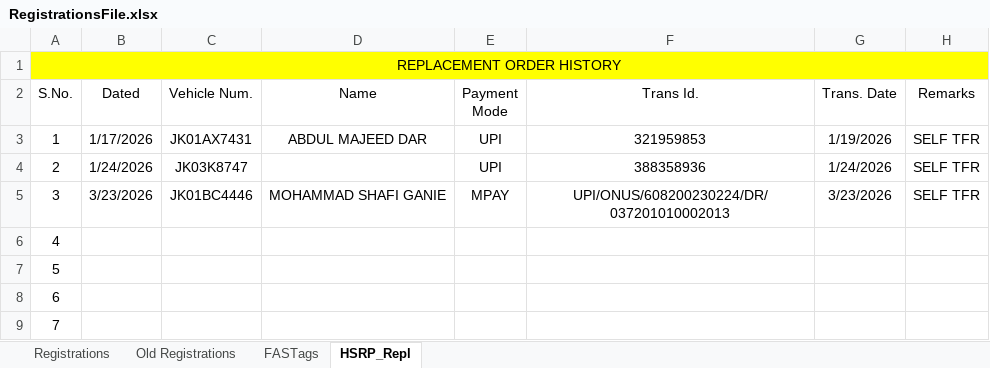
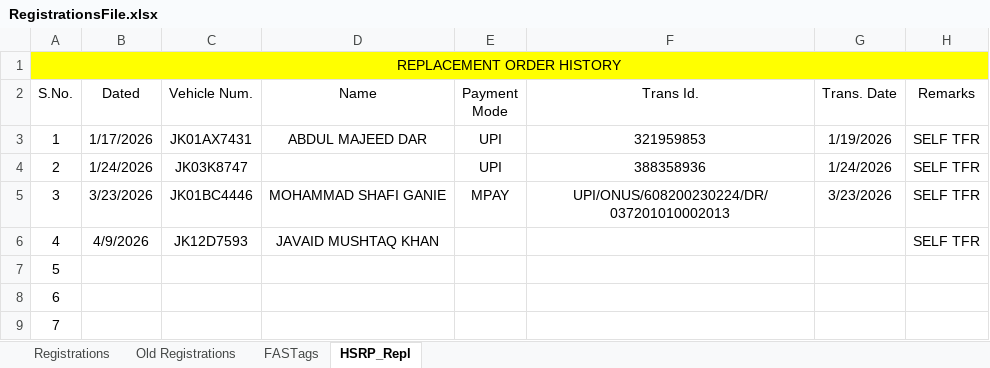
Before and after one commit to adilahmadsofi-ck/Documents, an Excel workbook: RegistrationsFile.xlsx, sheet HSRP_Repl, drawn as a sheet; values as stored, in another font and other column widths than the file's, no borders; table styles not drawn; the diff names each change by its address in the sheet, - before the commit and + after, or states it on an @@ line.

```diff
--- a/RegistrationsFile.xlsx (sheet HSRP_Repl)
+++ b/RegistrationsFile.xlsx (sheet HSRP_Repl)
-B6 (Dated): (empty)
+B6 (Dated): 4/9/2026
-C6 (Vehicle Num.): (empty)
+C6 (Vehicle Num.): JK12D7593
-D6 (Name): (empty)
+D6 (Name): JAVAID MUSHTAQ KHAN
-H6 (Remarks): (empty)
+H6 (Remarks): SELF TFR
```
Also changed, not shown: sheet Registrations, sheet FASTags, hidden cells, HSRP.xlsx, RTO AMOUNT CALCULATOR.xlsx, 1 other file.
